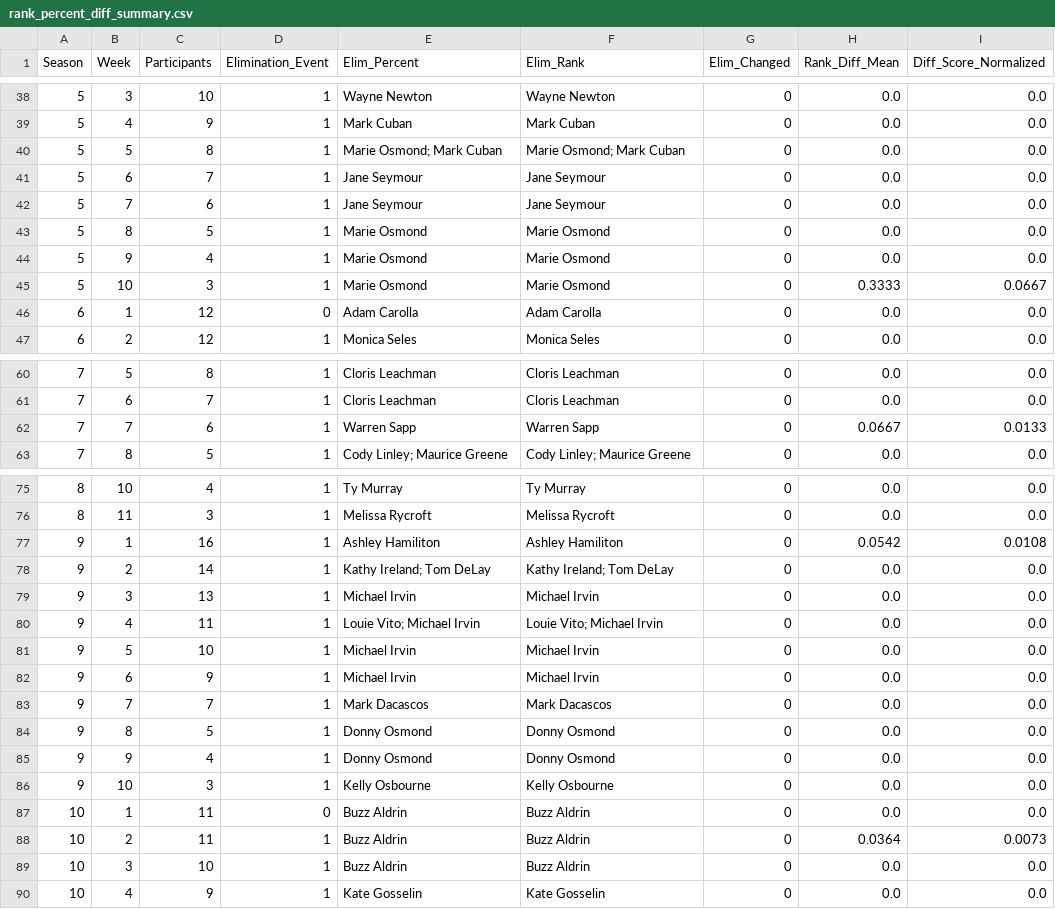
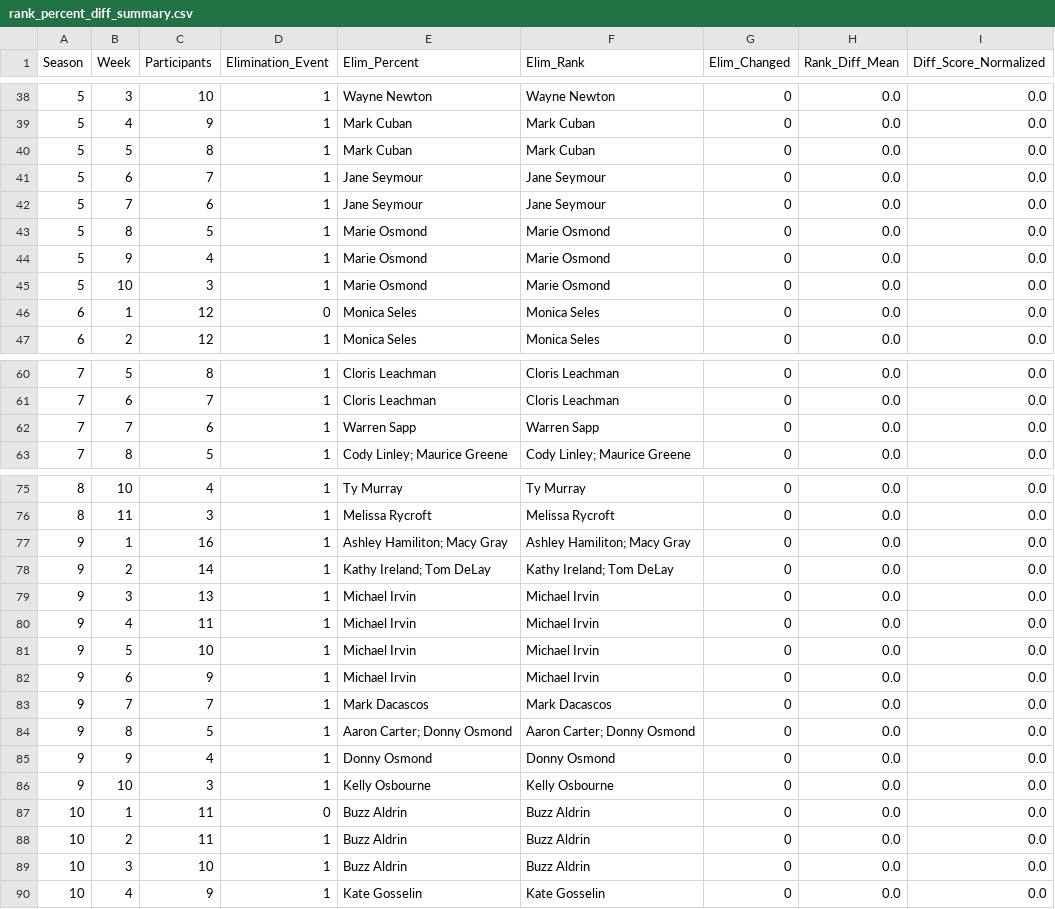
Before and after one commit to TXyy2023/2026_mem_problemC, a CSV file: rank_percent_diff_summary.csv, drawn as a sheet; only a part is shown, gaps mark what is left out; the diff covers the shown part only.

```diff
--- a/rank_percent_diff_summary.csv
+++ b/rank_percent_diff_summary.csv
@@ -39,3 +39,3 @@ Season,Week,Participants,Elimination_Event,Elim_Percent,Elim_Rank,Elim_Changed,R
 5,4,9,1,Mark Cuban,Mark Cuban,0,0.0,0.0
-5,5,8,1,Marie Osmond; Mark Cuban,Marie Osmond; Mark Cuban,0,0.0,0.0
+5,5,8,1,Mark Cuban,Mark Cuban,0,0.0,0.0
 5,6,7,1,Jane Seymour,Jane Seymour,0,0.0,0.0
@@ -44,4 +44,4 @@ Season,Week,Participants,Elimination_Event,Elim_Percent,Elim_Rank,Elim_Changed,R
 5,9,4,1,Marie Osmond,Marie Osmond,0,0.0,0.0
-5,10,3,1,Marie Osmond,Marie Osmond,0,0.3333,0.0667
-6,1,12,0,Adam Carolla,Adam Carolla,0,0.0,0.0
+5,10,3,1,Marie Osmond,Marie Osmond,0,0.0,0.0
+6,1,12,0,Monica Seles,Monica Seles,0,0.0,0.0
 6,2,12,1,Monica Seles,Monica Seles,0,0.0,0.0
@@ -61,3 +61,3 @@ Season,Week,Participants,Elimination_Event,Elim_Percent,Elim_Rank,Elim_Changed,R
 7,6,7,1,Cloris Leachman,Cloris Leachman,0,0.0,0.0
-7,7,6,1,Warren Sapp,Warren Sapp,0,0.0667,0.0133
+7,7,6,1,Warren Sapp,Warren Sapp,0,0.0,0.0
 7,8,5,1,Cody Linley; Maurice Greene,Cody Linley; Maurice Greene,0,0.0,0.0
@@ -76,6 +76,6 @@ Season,Week,Participants,Elimination_Event,Elim_Percent,Elim_Rank,Elim_Changed,R
 8,11,3,1,Melissa Rycroft,Melissa Rycroft,0,0.0,0.0
-9,1,16,1,Ashley Hamiliton,Ashley Hamiliton,0,0.0542,0.0108
+9,1,16,1,Ashley Hamiliton; Macy Gray,Ashley Hamiliton; Macy Gray,0,0.0,0.0
 9,2,14,1,Kathy Ireland; Tom DeLay,Kathy Ireland; Tom DeLay,0,0.0,0.0
 9,3,13,1,Michael Irvin,Michael Irvin,0,0.0,0.0
-9,4,11,1,Louie Vito; Michael Irvin,Louie Vito; Michael Irvin,0,0.0,0.0
+9,4,11,1,Michael Irvin,Michael Irvin,0,0.0,0.0
 9,5,10,1,Michael Irvin,Michael Irvin,0,0.0,0.0
@@ -83,3 +83,3 @@ Season,Week,Participants,Elimination_Event,Elim_Percent,Elim_Rank,Elim_Changed,R
 9,7,7,1,Mark Dacascos,Mark Dacascos,0,0.0,0.0
-9,8,5,1,Donny Osmond,Donny Osmond,0,0.0,0.0
+9,8,5,1,Aaron Carter; Donny Osmond,Aaron Carter; Donny Osmond,0,0.0,0.0
 9,9,4,1,Donny Osmond,Donny Osmond,0,0.0,0.0
@@ -87,3 +87,3 @@ Season,Week,Participants,Elimination_Event,Elim_Percent,Elim_Rank,Elim_Changed,R
 10,1,11,0,Buzz Aldrin,Buzz Aldrin,0,0.0,0.0
-10,2,11,1,Buzz Aldrin,Buzz Aldrin,0,0.0364,0.0073
+10,2,11,1,Buzz Aldrin,Buzz Aldrin,0,0.0,0.0
 10,3,10,1,Buzz Aldrin,Buzz Aldrin,0,0.0,0.0
```
Also changed, not shown: 61 edited cells elsewhere in this file, 21 other files.
